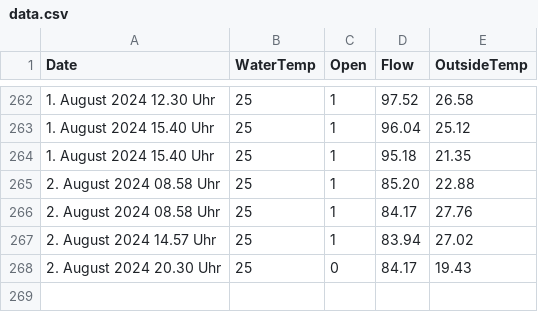
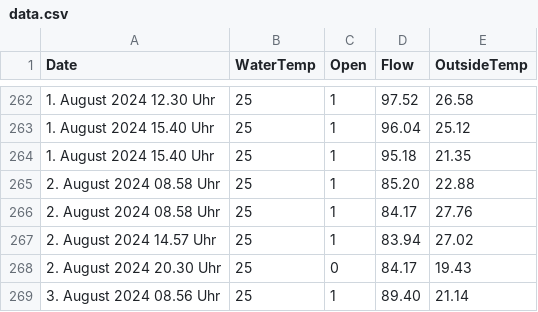
Before and after one commit to RobinSchmid7/letten_temperature, a CSV file: data/data.csv, drawn as a sheet; only a part is shown, gaps mark what is left out; the diff names each change by its address in the sheet, - before the commit and + after, or states it on an @@ line.

```diff
--- a/data/data.csv
+++ b/data/data.csv
+row 269: 3. August 2024 08.56 Uhr | 25 | 1 | 89.40 | 21.14
```
